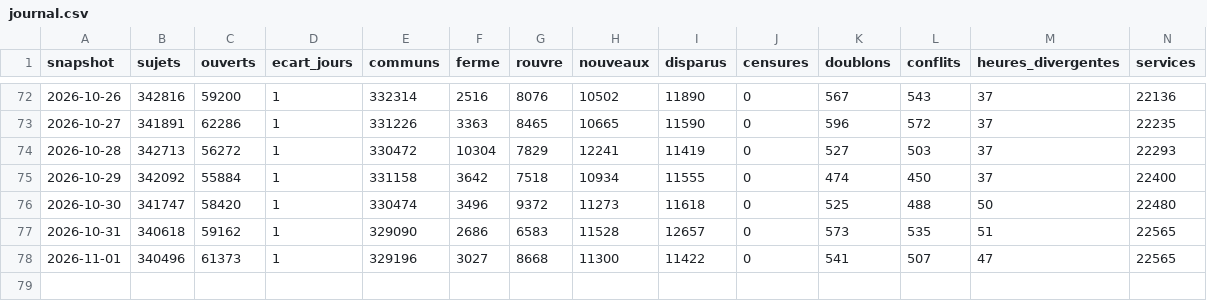
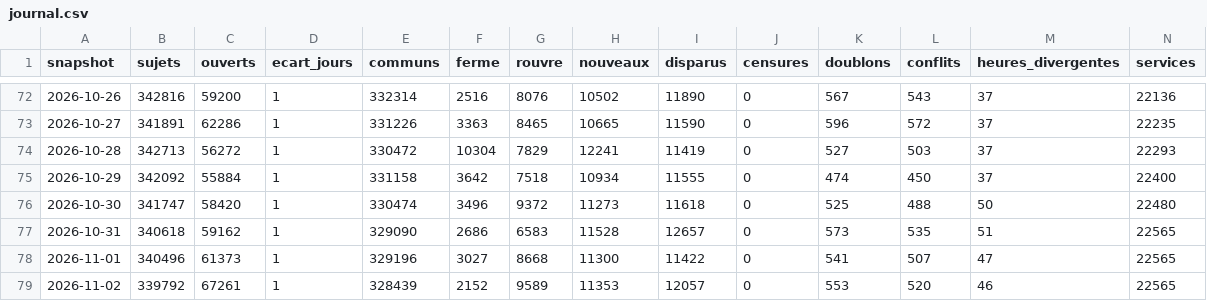
Before and after one commit to charlyppr/maxplor-tgvmax-archive, a CSV file: journal.csv, drawn as a sheet; only a part is shown, gaps mark what is left out; rows hold the shown columns only; the diff names each change by its address in the sheet, - before the commit and + after, or states it on an @@ line.

```diff
--- a/journal.csv
+++ b/journal.csv
+row 79: 2026-11-02 | 339792 | 67261 | 1 | 328439 | 2152 | 9589 | 11353 | 12057 | 0 | 553 | 520 | 46 | 22565
```
Also changed, not shown: compteurs/horizon/2026-11.csv, compteurs/stabilite/2026-11.csv, 3 other files.
